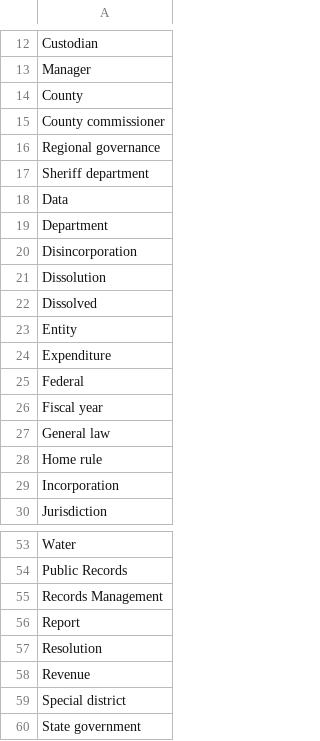
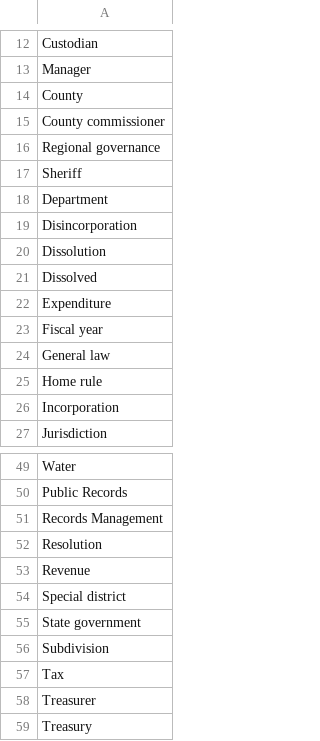
Before and after one commit to andi-halim/gov-scraper-v2, a CSV file: config/keywords.csv, drawn as a sheet; only a part is shown, gaps mark what is left out; the shorter side is filled out with more unchanged rows; the diff covers the shown part only.

```diff
--- a/config/keywords.csv
+++ b/config/keywords.csv
@@ -16,4 +16,3 @@ County commissioner
 Regional governance
-Sheriff department
-Data
+Sheriff
 Department
@@ -22,5 +21,3 @@ Dissolution
 Dissolved
-Entity
 Expenditure
-Federal
 Fiscal year
@@ -55,3 +51,2 @@ Public Records
 Records Management
-Report
 Resolution
```
Also changed, not shown: 20 added rows, 1 removed row and 1 edited cell elsewhere in this file, 1 other file.
